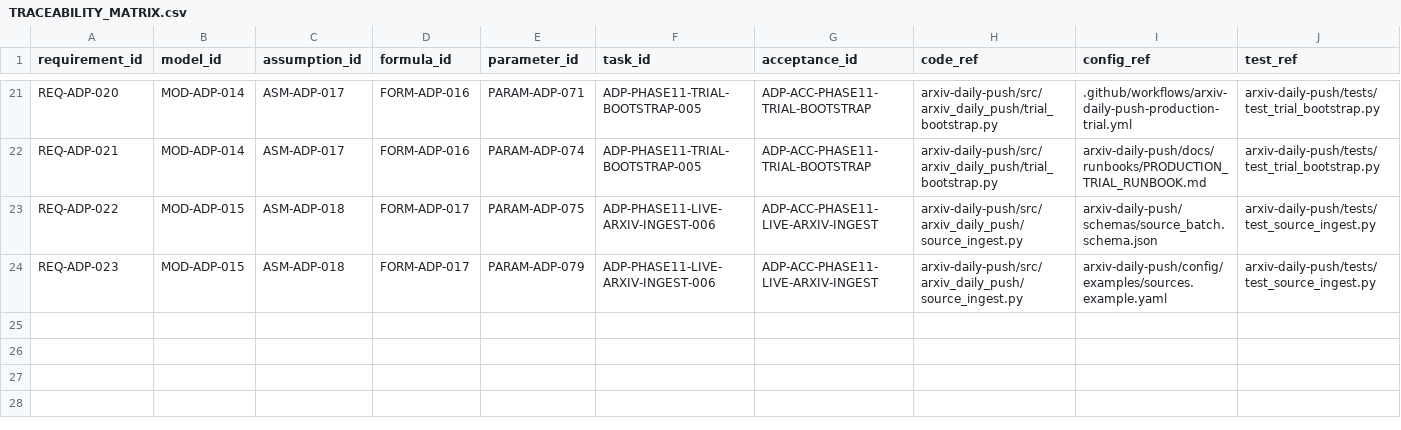
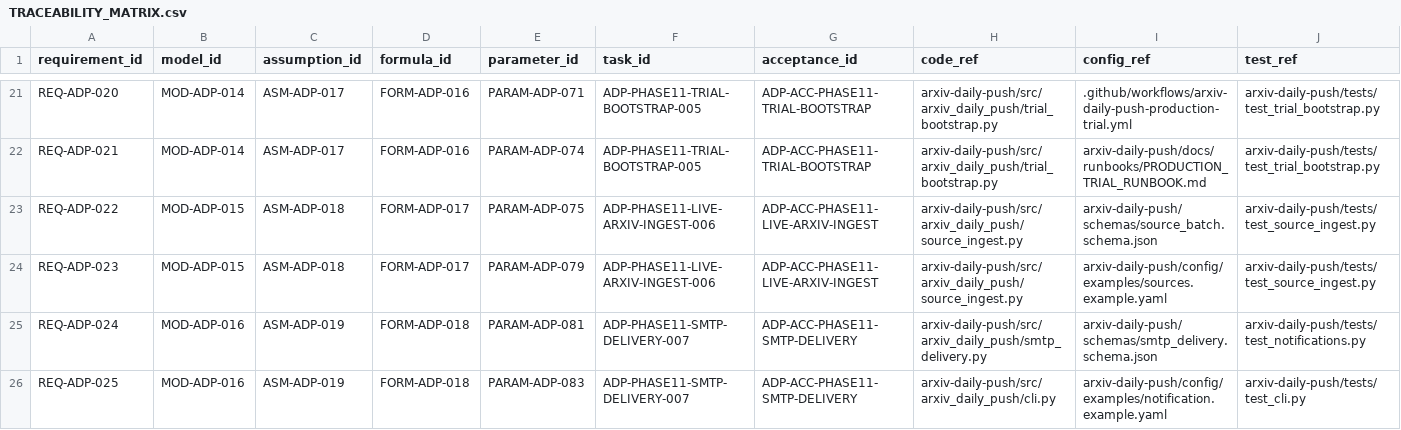
Before and after one commit to LinzeColin/MetaDatabase, a CSV file: arxiv-daily-push/docs/governance/TRACEABILITY_MATRIX.csv, drawn as a sheet; only a part is shown, gaps mark what is left out; rows hold the shown columns only; the diff names each change by its address in the sheet, - before the commit and + after, or states it on an @@ line.

```diff
--- a/arxiv-daily-push/docs/governance/TRACEABILITY_MATRIX.csv
+++ b/arxiv-daily-push/docs/governance/TRACEABILITY_MATRIX.csv
+row 25: REQ-ADP-024 | MOD-ADP-016 | ASM-ADP-019 | FORM-ADP-018 | PARAM-ADP-081 | ADP-PHASE11-SMTP-DELIVERY-007 | ADP-ACC-PHASE11-SMTP-DELIVERY | arxiv-daily-push/src/arxiv_daily_push/smtp_delivery.py | arxiv-daily-push/schemas/smtp_delivery.schema.json | arxiv-daily-push/tests/test_notifications.py
+row 26: REQ-ADP-025 | MOD-ADP-016 | ASM-ADP-019 | FORM-ADP-018 | PARAM-ADP-083 | ADP-PHASE11-SMTP-DELIVERY-007 | ADP-ACC-PHASE11-SMTP-DELIVERY | arxiv-daily-push/src/arxiv_daily_push/cli.py | arxiv-daily-push/config/examples/notification.example.yaml | arxiv-daily-push/tests/test_cli.py
```
Also changed, not shown: arxiv-daily-push/docs/governance/parameter_registry.csv, 22 other files.
